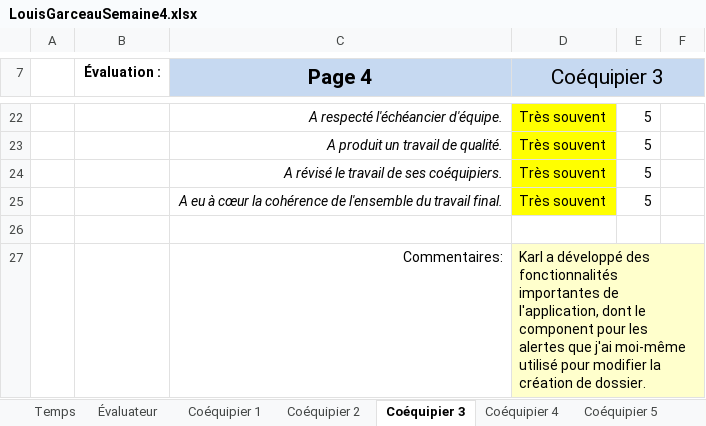
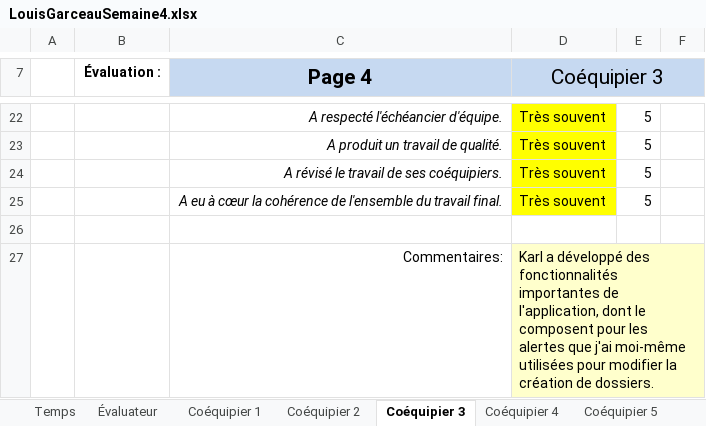
Before and after one commit to MainKarl/Rooftop, an Excel workbook: FichesTemps/LouisGarceauSemaine4.xlsx, sheet Coéquipier 3, drawn as a sheet; only a part is shown, gaps mark what is left out; values as stored, in another font and other column widths than the file's, no borders; charts and pictures and conditional formats not drawn; the diff names each change by its address in the sheet, - before the commit and + after, or states it on an @@ line.

```diff
--- a/FichesTemps/LouisGarceauSemaine4.xlsx (sheet Coéquipier 3)
+++ b/FichesTemps/LouisGarceauSemaine4.xlsx (sheet Coéquipier 3)
-D27 (Coéquipier 3): …dont le component pour les alertes que j'ai moi-même utilisé pour modifier la création de dossier.
+D27 (Coéquipier 3): …dont le composent pour les alertes que j'ai moi-même utilisées pour modifier la création de dossiers.
```
Also changed, not shown: sheet Coéquipier 2, sheet Coéquipier 4, 2 other files.
